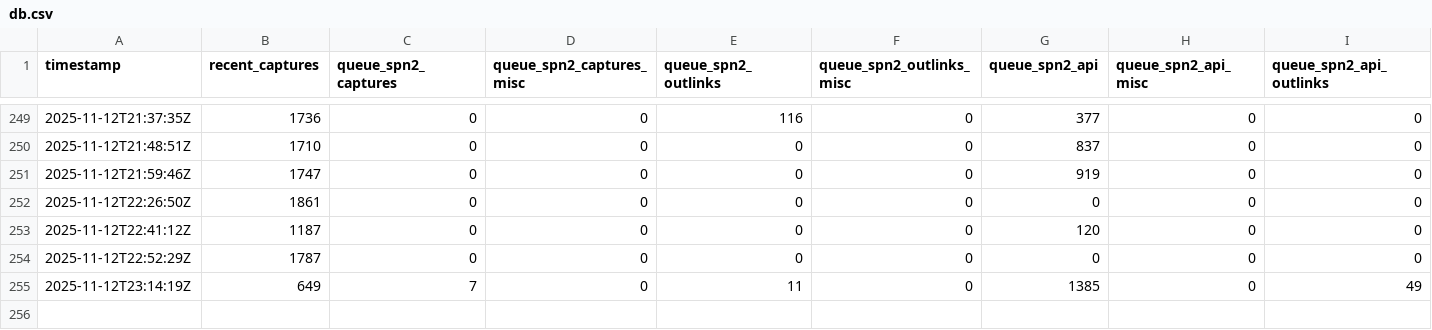
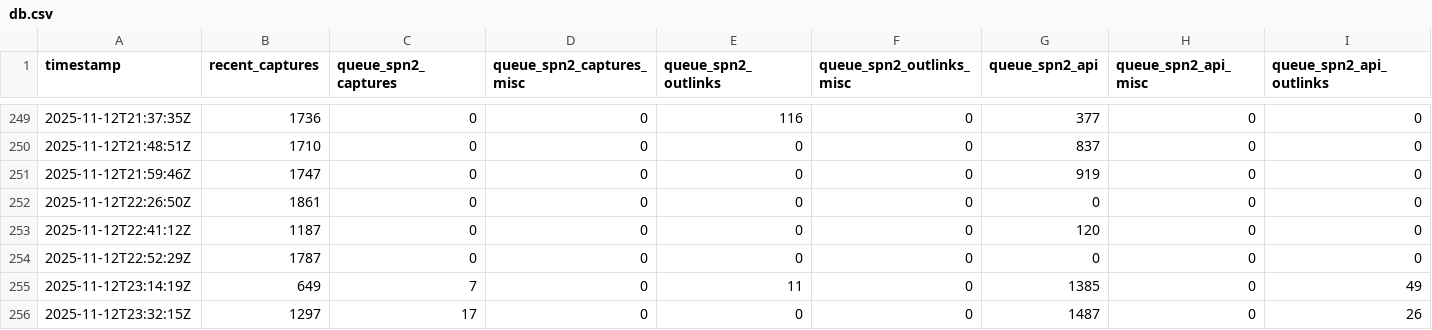
Before and after one commit to bac0id/spn-system-status-timeseries, a CSV file: db.csv, drawn as a sheet; only a part is shown, gaps mark what is left out; rows hold the shown columns only; the diff names each change by its address in the sheet, - before the commit and + after, or states it on an @@ line.

```diff
--- a/db.csv
+++ b/db.csv
+row 256: 2025-11-12T23:32:15Z | 1297 | 17 | 0 | 0 | 0 | 1487 | 0 | 26
```
